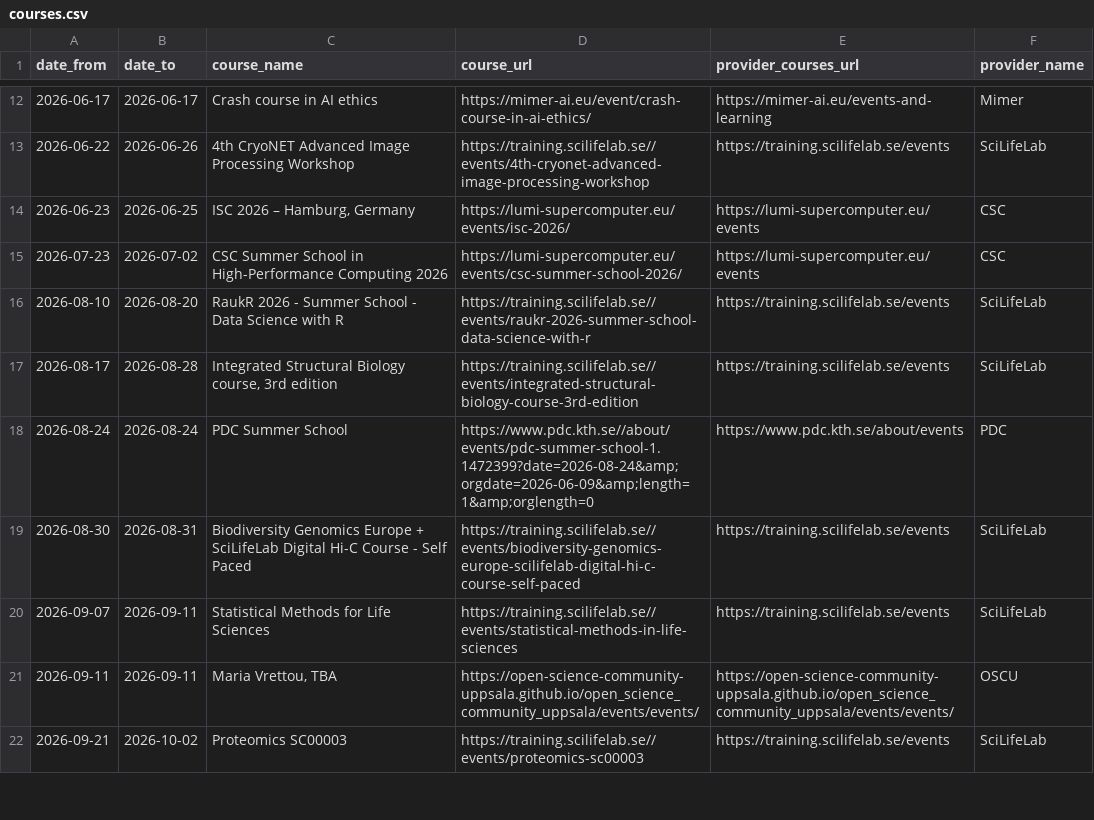
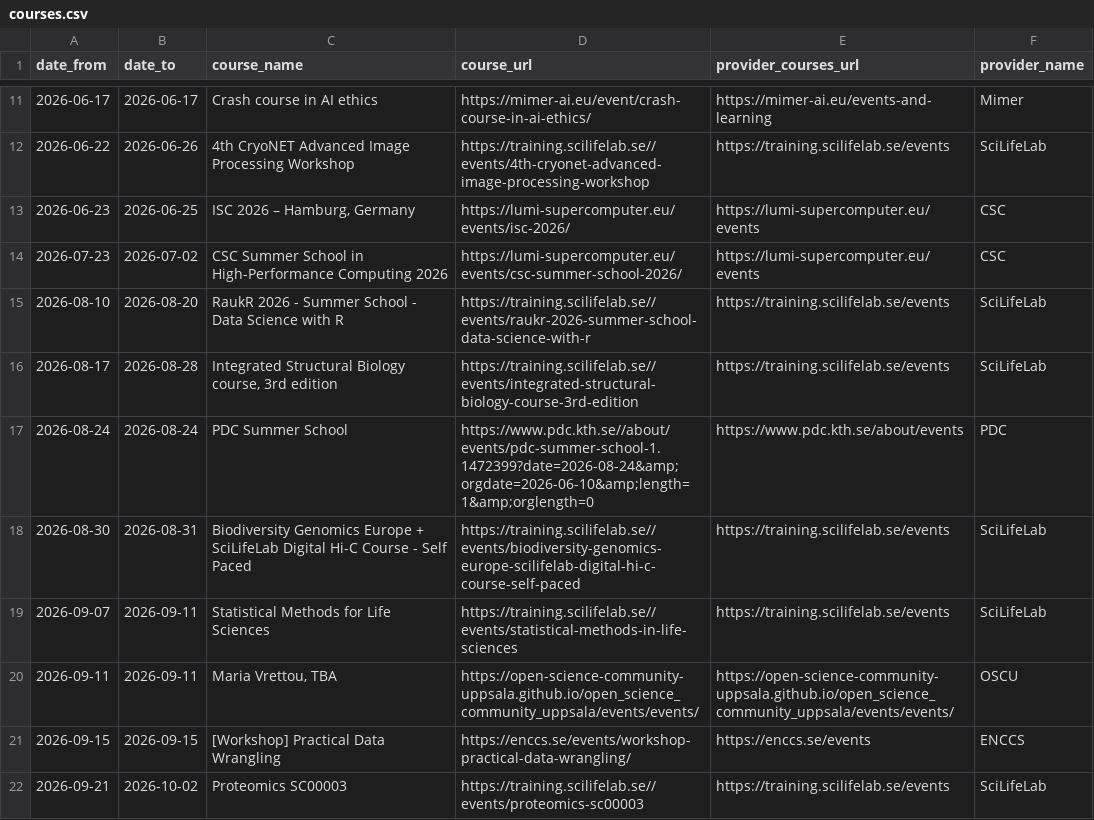
Before and after one commit to NBISweden/SCoRe_user_doc, a CSV file: docs/courses.csv, drawn as a sheet; only a part is shown, gaps mark what is left out; the diff covers the shown part only.

```diff
--- a/docs/courses.csv
+++ b/docs/courses.csv
@@ -17,3 +16,3 @@ date_from,date_to,course_name,course_url,provider_courses_url,provider_name
 2026-08-17,2026-08-28,"Integrated Structural Biology course, 3rd edition",https://training.scilifelab.se//events/integrated-structural-biology-course-3rd-edition,https://training.scilifelab.se/events,SciLifeLab
-2026-08-24,2026-08-24,PDC Summer School,https://www.pdc.kth.se//about/events/pdc-summer-school-1.1472399?date=2026-08-24&amp;orgdate=2026-06-09&amp;length=1&amp;orglength=0,https://www.pdc.kth.se/about/events,PDC
+2026-08-24,2026-08-24,PDC Summer School,https://www.pdc.kth.se//about/events/pdc-summer-school-1.1472399?date=2026-08-24&amp;orgdate=2026-06-10&amp;length=1&amp;orglength=0,https://www.pdc.kth.se/about/events,PDC
 2026-08-30,2026-08-31,Biodiversity Genomics Europe + SciLifeLab Digital Hi-C Course - Self Paced,https://training.scilifelab.se//events/biodiversity-genomics-europe-scilifelab-digital-hi-c-course-self-paced,https://training.scilifelab.se/events,SciLifeLab
@@ -21,2 +20,3 @@ date_from,date_to,course_name,course_url,provider_courses_url,provider_name
 2026-09-11,2026-09-11,"Maria Vrettou, TBA",https://open-science-community-uppsala.github.io/open_science_community_uppsala/events/events/,https://open-science-community-uppsala.github.io/open_science_community_uppsala/events/events/,OSCU
+2026-09-15,2026-09-15,[Workshop] Practical Data Wrangling,https://enccs.se/events/workshop-practical-data-wrangling/,https://enccs.se/events,ENCCS
 2026-09-21,2026-10-02,Proteomics SC00003,https://training.scilifelab.se//events/proteomics-sc00003,https://training.scilifelab.se/events,SciLifeLab
```
Also changed, not shown: 2 added rows, 1 removed row and 4 edited cells elsewhere in this file, 2 other files.
